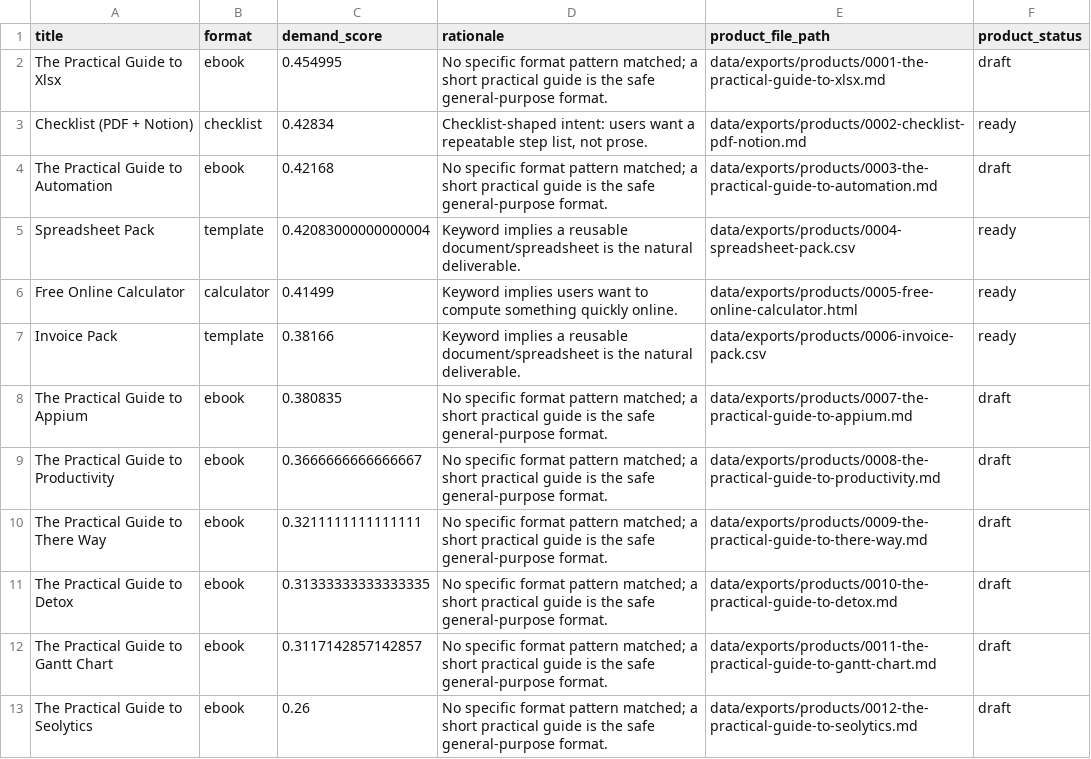
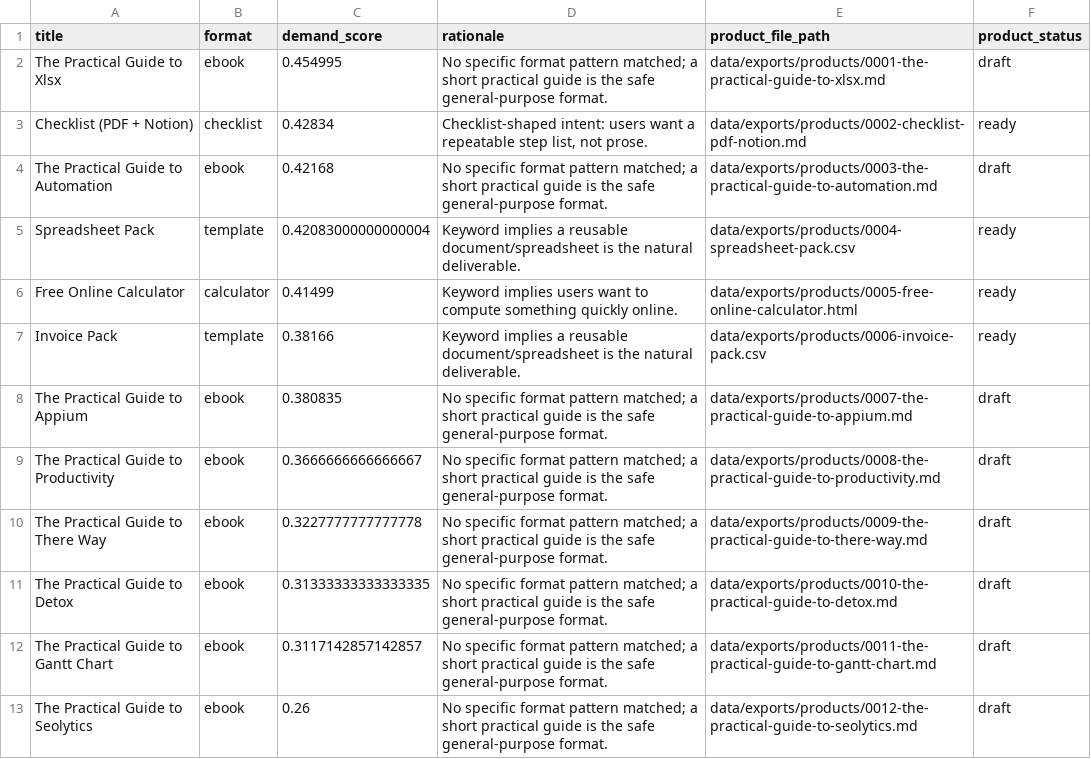
Before and after one commit to biznis-studio/biznis-studio.github.io, a CSV file: data/exports/run_0001_ideas.csv, drawn as a sheet.

```diff
--- a/data/exports/run_0001_ideas.csv
+++ b/data/exports/run_0001_ideas.csv
@@ -9,3 +9,3 @@ The Practical Guide to Appium,ebook,0.380835,No specific format pattern matched;
 The Practical Guide to Productivity,ebook,0.3666666666666667,No specific format pattern matched; a short practical guide is the safe general-purpose format.,data/exports/products/0008-the-practical-guide-to-productivity.md,draft
-The Practical Guide to There Way,ebook,0.3211111111111111,No specific format pattern matched; a short practical guide is the safe general-purpose format.,data/exports/products/0009-the-practical-guide-to-there-way.md,draft
+The Practical Guide to There Way,ebook,0.3227777777777778,No specific format pattern matched; a short practical guide is the safe general-purpose format.,data/exports/products/0009-the-practical-guide-to-there-way.md,draft
 The Practical Guide to Detox,ebook,0.31333333333333335,No specific format pattern matched; a short practical guide is the safe general-purpose format.,data/exports/products/0010-the-practical-guide-to-detox.md,draft
```
Also changed, not shown: 9 other files.
